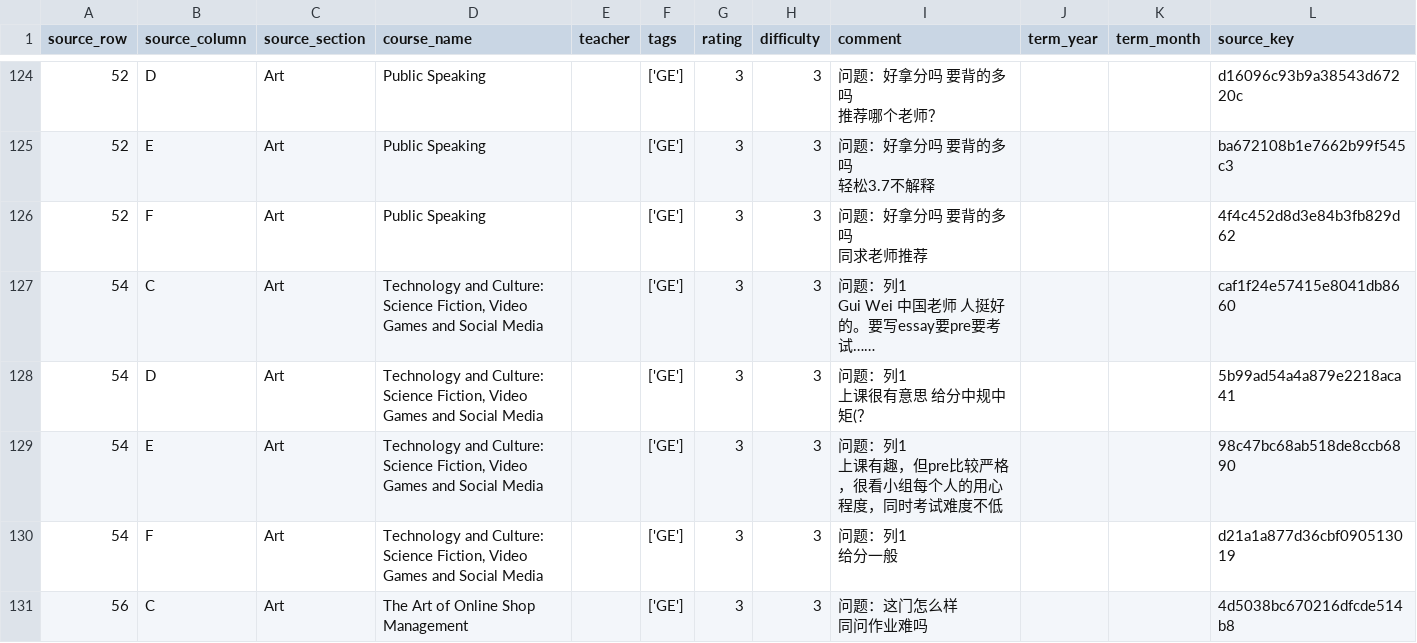
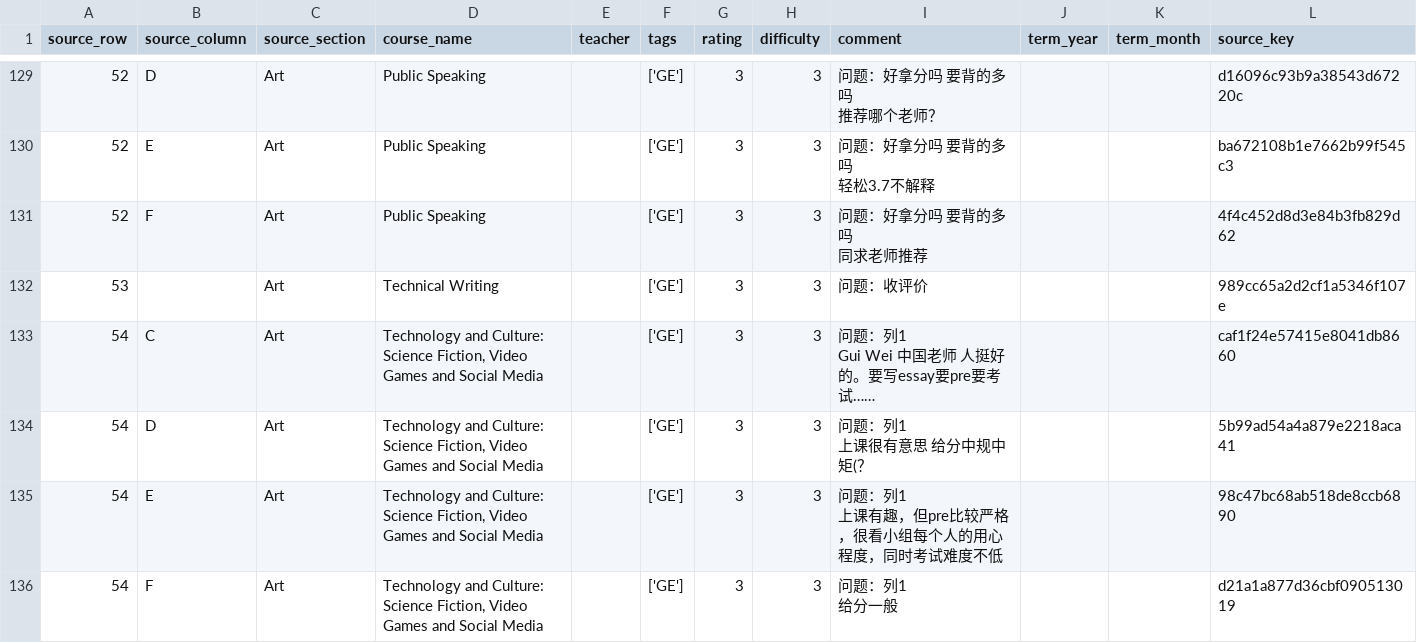
Before and after one commit to yejianqin61-cell/XMUMDorm-2.0.0-LYZZ, a CSV file: data/course-recommendations/course-recommendations.cleaned.csv, drawn as a sheet; only a part is shown, gaps mark what is left out; the shorter side is filled out with more unchanged rows; the diff covers the shown part only; the diff names each change by its address in the sheet, - before the commit and + after, or states it on an @@ line.

```diff
--- a/data/course-recommendations/course-recommendations.cleaned.csv
+++ b/data/course-recommendations/course-recommendations.cleaned.csv
+row 132: 53 |  | Art | Technical Writing |  | ['GE'] | 3 | 3 | 问题：收评价 |  |  | 989cc65a2d2cf1a5346f107e
```
Also changed, not shown: 16 added rows elsewhere in this file, 4 other files.
